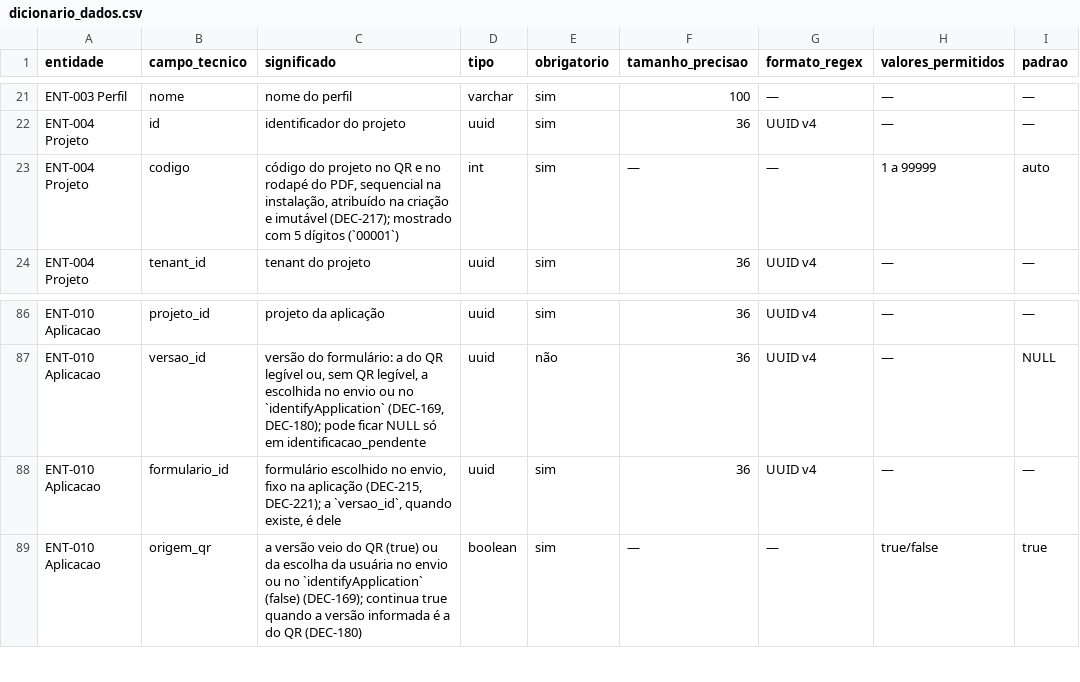
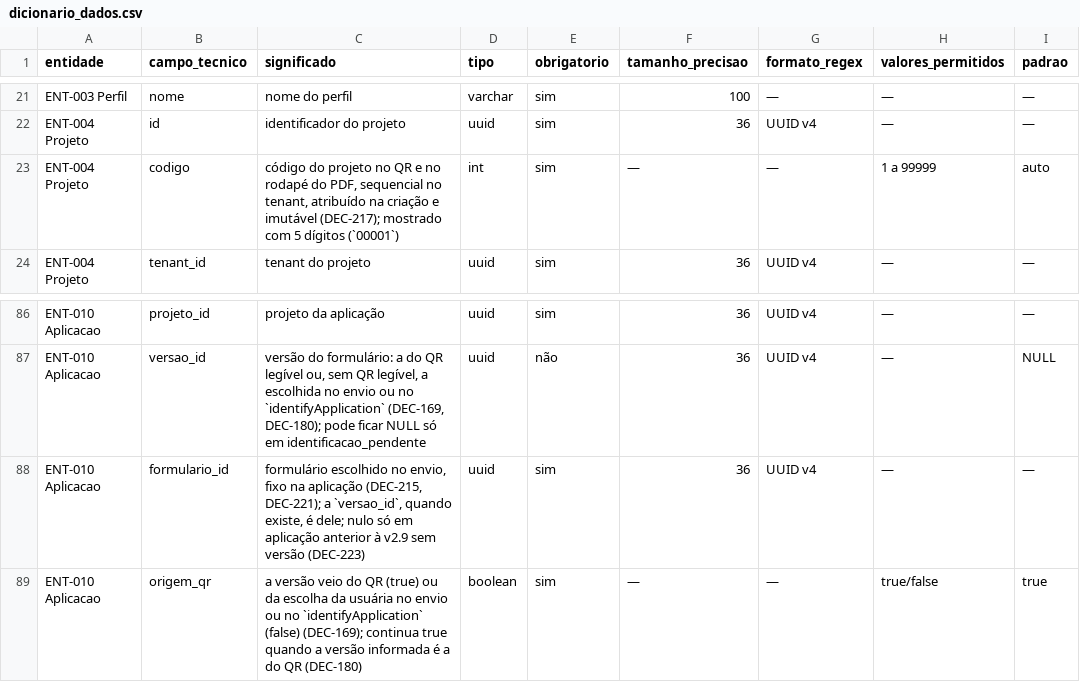
Before and after one commit to carlosyano/MinhaPesquisa, a CSV file: registros/dicionario_dados.csv, drawn as a sheet; only a part is shown, gaps mark what is left out; the diff names each change by its address in the sheet, - before the commit and + after, or states it on an @@ line.

```diff
--- a/registros/dicionario_dados.csv
+++ b/registros/dicionario_dados.csv
-C23 (significado): …PDF, sequencial na instalação, atribuído na…
+C23 (significado): …PDF, sequencial no tenant, atribuído na…
-C88 (significado): …existe, é dele
+C88 (significado): …existe, é dele; nulo só em aplicação anterior à v2.9 sem versão (DEC-223)
```
Also changed, not shown: registros/catalogo_erros.csv, registros/controle_mudancas.csv, 9 other files.
